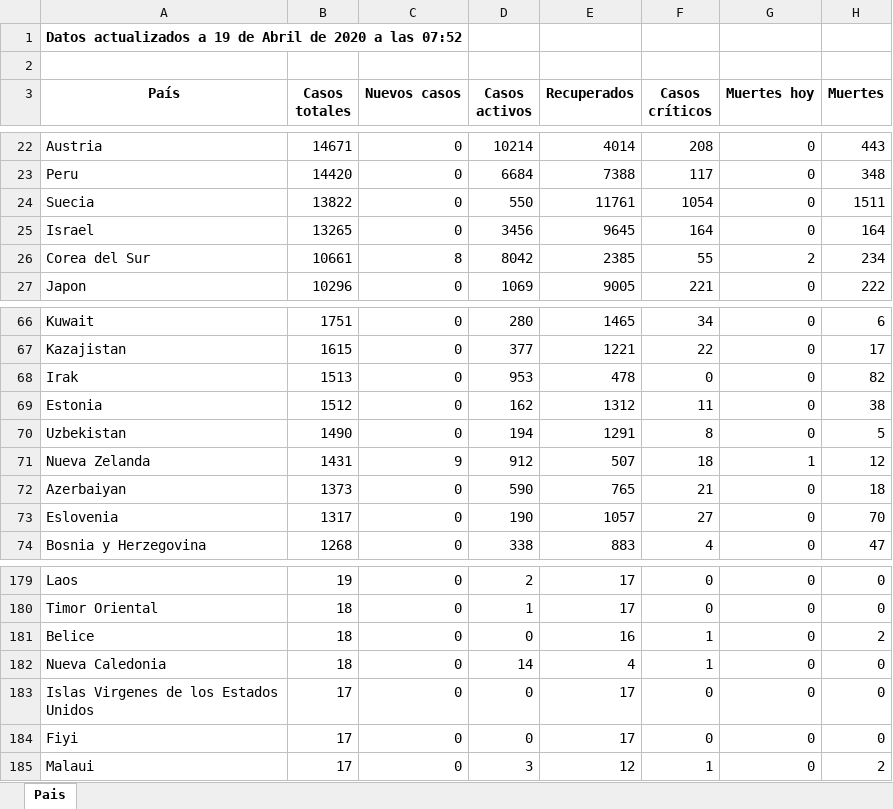
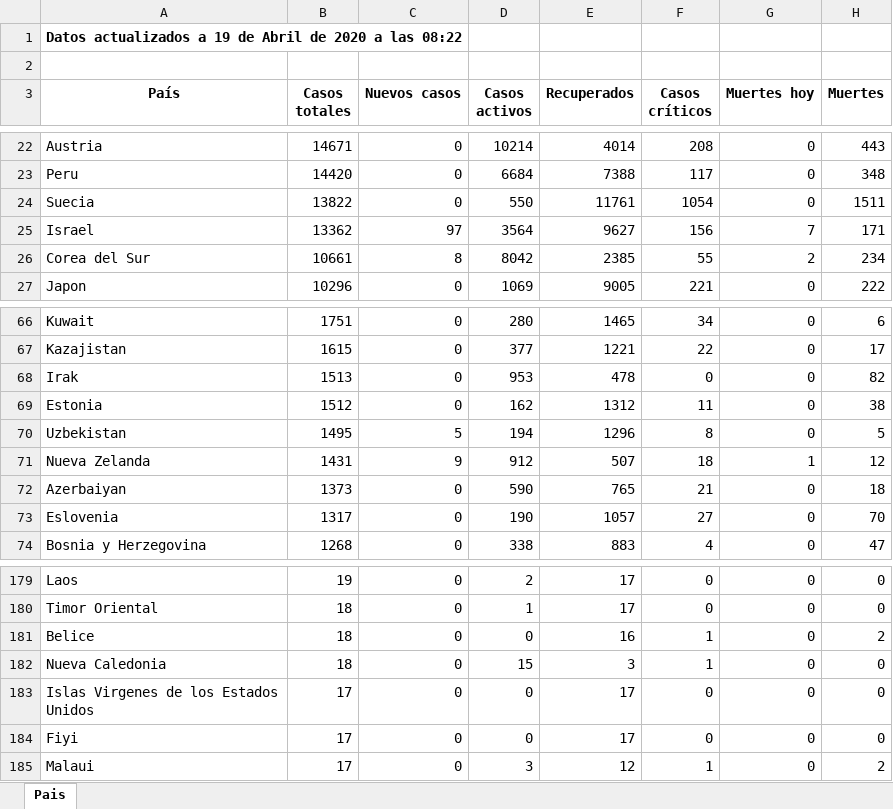
Before and after one commit to Dviejopomata/covid-19-data, an Excel workbook: paises.xlsx, sheet Pais, drawn as a sheet; only a part is shown, gaps mark what is left out; values as stored, in another font and other column widths than the file's, no borders; the diff names each change by its address in the sheet, - before the commit and + after, or states it on an @@ line.

```diff
--- a/paises.xlsx (sheet Pais)
+++ b/paises.xlsx (sheet Pais)
-A1 (País): …a las 07:52
+A1 (País): …a las 08:22
-B25 (Casos totales): 13265
+B25 (Casos totales): 13362
-C25 (Nuevos casos): 0
+C25 (Nuevos casos): 97
-D25 (Casos activos): 3456
+D25 (Casos activos): 3564
-E25 (Recuperados): 9645
+E25 (Recuperados): 9627
-F25 (Casos críticos): 164
+F25 (Casos críticos): 156
-G25 (Muertes hoy): 0
+G25 (Muertes hoy): 7
-H25 (Muertes): 164
+H25 (Muertes): 171
-B70 (Casos totales): 1490
+B70 (Casos totales): 1495
-C70 (Nuevos casos): 0
+C70 (Nuevos casos): 5
-E70 (Recuperados): 1291
+E70 (Recuperados): 1296
-D182 (Casos activos): 14
+D182 (Casos activos): 15
-E182 (Recuperados): 4
+E182 (Recuperados): 3
```
Also changed, not shown: provincias_spain.xlsx, 3 other files.
